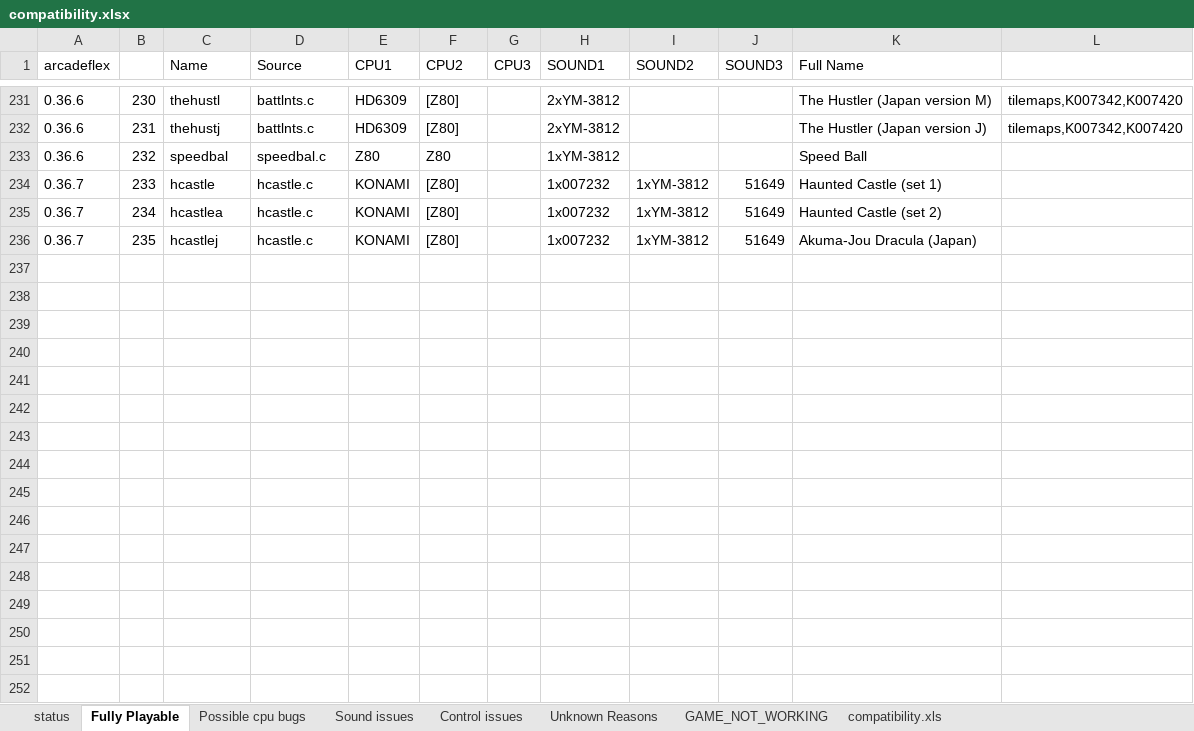
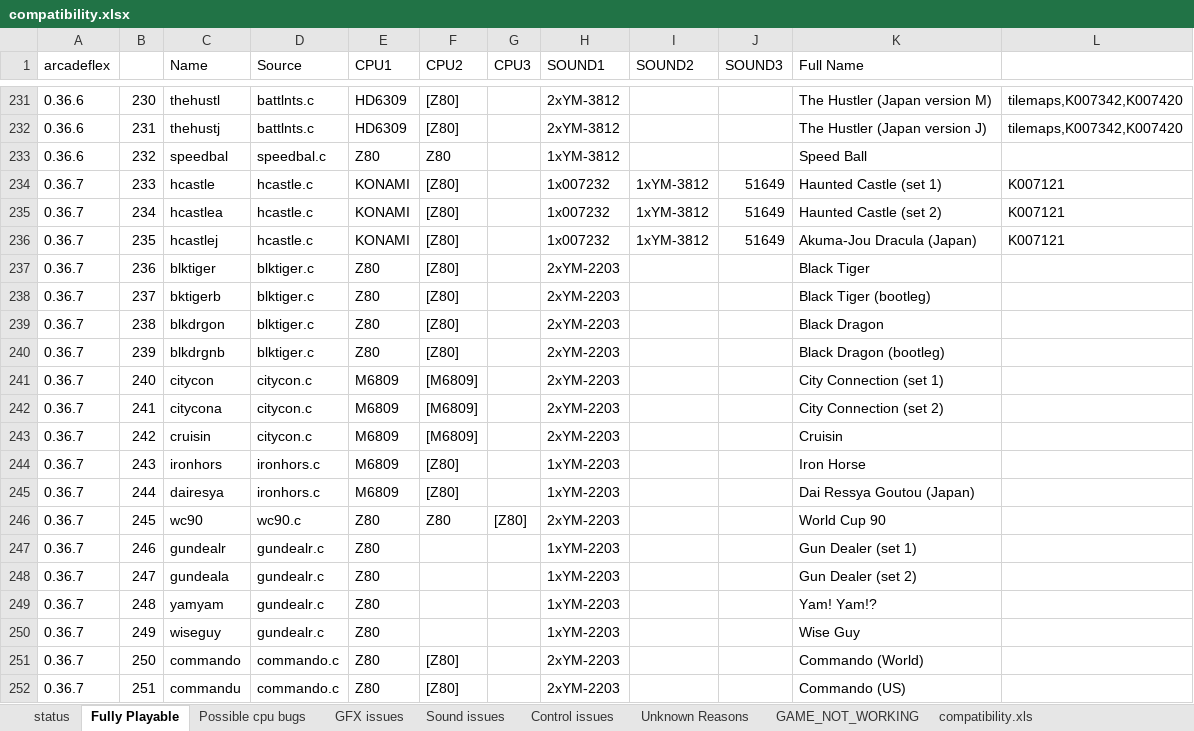
Before and after one commit to georgemoralis/arcadeflex, an Excel workbook: compatibility.xlsx, sheet Fully Playable, drawn as a sheet; only a part is shown, gaps mark what is left out; values as stored, in another font and other column widths than the file's, no borders; the diff covers the shown part only; the diff names each change by its address in the sheet, - before the commit and + after, or states it on an @@ line.

```diff
--- a/compatibility.xlsx (sheet Fully Playable)
+++ b/compatibility.xlsx (sheet Fully Playable)
+sheet tab: GFX issues
-L234:L236: (empty)
+L234:L236: K007121
+row 237: 0.36.7 | 236 | blktiger | blktiger.c | Z80 | [Z80] |  | 2xYM-2203 |  |  | Black Tiger
+row 238: 0.36.7 | 237 | bktigerb | blktiger.c | Z80 | [Z80] |  | 2xYM-2203 |  |  | Black Tiger (bootleg)
+row 239: 0.36.7 | 238 | blkdrgon | blktiger.c | Z80 | [Z80] |  | 2xYM-2203 |  |  | Black Dragon
+row 240: 0.36.7 | 239 | blkdrgnb | blktiger.c | Z80 | [Z80] |  | 2xYM-2203 |  |  | Black Dragon (bootleg)
+row 241: 0.36.7 | 240 | citycon | citycon.c | M6809 | [M6809] |  | 2xYM-2203 |  |  | City Connection (set 1)
+row 242: 0.36.7 | 241 | citycona | citycon.c | M6809 | [M6809] |  | 2xYM-2203 |  |  | City Connection (set 2)
+row 243: 0.36.7 | 242 | cruisin | citycon.c | M6809 | [M6809] |  | 2xYM-2203 |  |  | Cruisin
+row 244: 0.36.7 | 243 | ironhors | ironhors.c | M6809 | [Z80] |  | 1xYM-2203 |  |  | Iron Horse
+row 245: 0.36.7 | 244 | dairesya | ironhors.c | M6809 | [Z80] |  | 1xYM-2203 |  |  | Dai Ressya Goutou (Japan)
+row 246: 0.36.7 | 245 | wc90 | wc90.c | Z80 | Z80 | [Z80] | 2xYM-2203 |  |  | World Cup 90
+row 247: 0.36.7 | 246 | gundealr | gundealr.c | Z80 |  |  | 1xYM-2203 |  |  | Gun Dealer (set 1)
+row 248: 0.36.7 | 247 | gundeala | gundealr.c | Z80 |  |  | 1xYM-2203 |  |  | Gun Dealer (set 2)
+row 249: 0.36.7 | 248 | yamyam | gundealr.c | Z80 |  |  | 1xYM-2203 |  |  | Yam! Yam!?
+row 250: 0.36.7 | 249 | wiseguy | gundealr.c | Z80 |  |  | 1xYM-2203 |  |  | Wise Guy
+row 251: 0.36.7 | 250 | commando | commando.c | Z80 | [Z80] |  | 2xYM-2203 |  |  | Commando (World)
+row 252: 0.36.7 | 251 | commandu | commando.c | Z80 | [Z80] |  | 2xYM-2203 |  |  | Commando (US)
```
Also changed, not shown: 22 added rows elsewhere in this sheet, sheet compatibility.xls, sheet status, sheet GAME_NOT_WORKING, formulas that keep their value, 9 other files.
